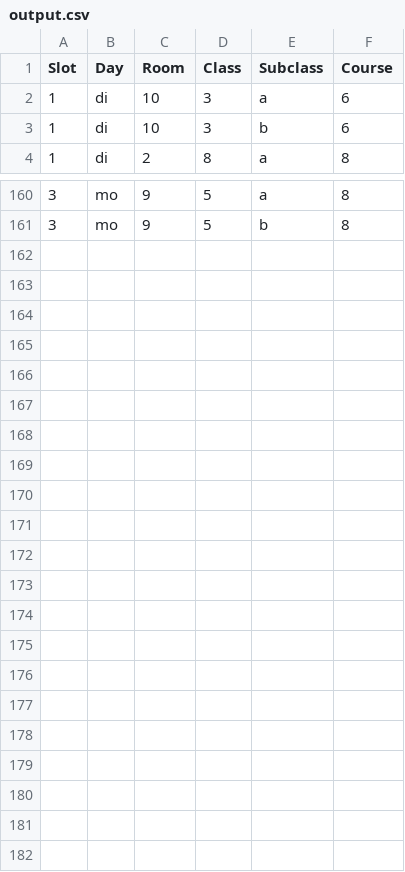
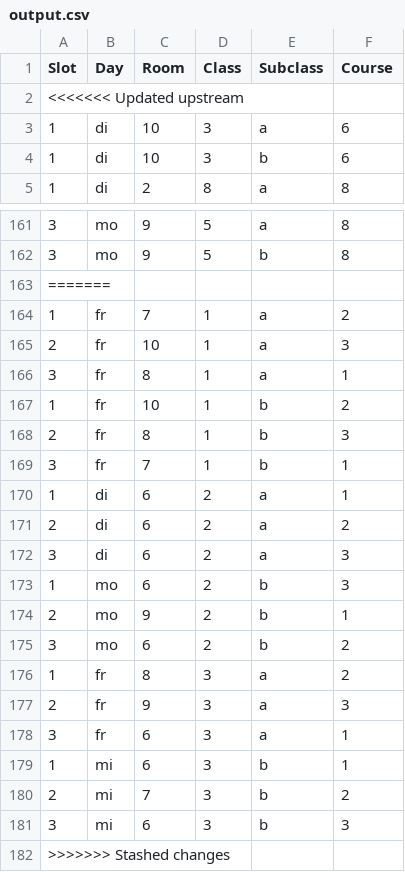
Before and after one commit to Cuauhtechalotl/INN1, a CSV file: Projekt/output.csv, drawn as a sheet; only a part is shown, gaps mark what is left out; the diff names each change by its address in the sheet, - before the commit and + after, or states it on an @@ line.

```diff
--- a/Projekt/output.csv
+++ b/Projekt/output.csv
+row 2: <<<<<<< Updated upstream
+row 163: =======
+row 164: 1 | fr | 7 | 1 | a | 2
+row 165: 2 | fr | 10 | 1 | a | 3
+row 166: 3 | fr | 8 | 1 | a | 1
+row 167: 1 | fr | 10 | 1 | b | 2
+row 168: 2 | fr | 8 | 1 | b | 3
+row 169: 3 | fr | 7 | 1 | b | 1
+row 170: 1 | di | 6 | 2 | a | 1
+row 171: 2 | di | 6 | 2 | a | 2
+row 172: 3 | di | 6 | 2 | a | 3
+row 173: 1 | mo | 6 | 2 | b | 3
+row 174: 2 | mo | 9 | 2 | b | 1
+row 175: 3 | mo | 6 | 2 | b | 2
+row 176: 1 | fr | 8 | 3 | a | 2
+row 177: 2 | fr | 9 | 3 | a | 3
+row 178: 3 | fr | 6 | 3 | a | 1
+row 179: 1 | mi | 6 | 3 | b | 1
+row 180: 2 | mi | 7 | 3 | b | 2
+row 181: 3 | mi | 6 | 3 | b | 3
+row 182: >>>>>>> Stashed changes
```
Also changed, not shown: 4 other files.
